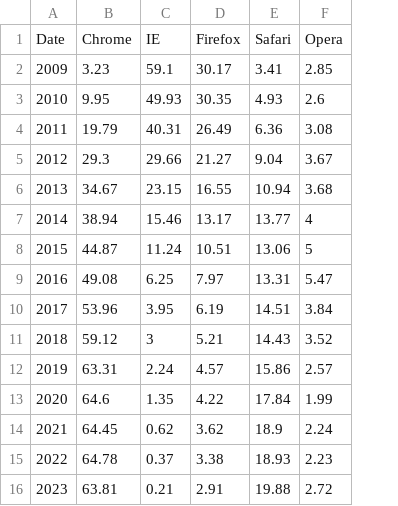
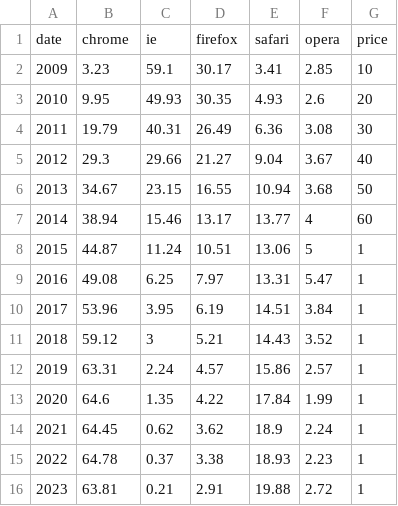
Before and after one commit to andrew-th/d3test, a CSV file: browsers_yearly_09_23.csv, drawn as a sheet; removed rows and columns are numbered as before the commit, all else as after; the diff names each change by its address in the sheet, - before the commit and + after, or states it on an @@ line.

Commit message:
Add files via upload

```diff
--- a/browsers_yearly_09_23.csv
+++ b/browsers_yearly_09_23.csv
+column G, rows 2-16: 10 | 20 | 30 | 40 | 50 | 60 | 1 | 1 | 1 | 1 | 1 | 1 | 1 | 1 | 1
-row 1: Date | Chrome | IE | Firefox | Safari | Opera
+row 1: date | chrome | ie | firefox | safari | opera | price
```
